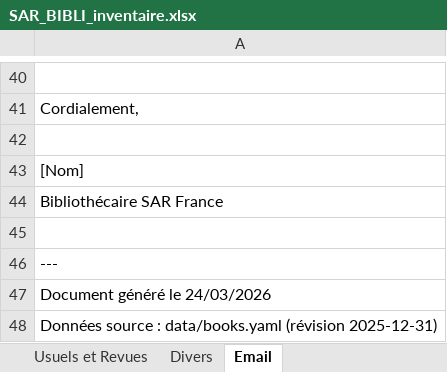
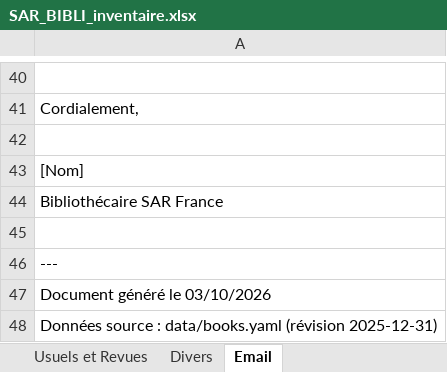
Before and after one commit to gautric/preprod.sarfrance.org, an Excel workbook: static/documents/SAR_BIBLI_inventaire.xlsx, sheet Email, drawn as a sheet; only a part is shown, gaps mark what is left out; values as stored, in another font and other column widths than the file's, no borders; the diff names each change by its address in the sheet, - before the commit and + after, or states it on an @@ line.

```diff
--- a/static/documents/SAR_BIBLI_inventaire.xlsx (sheet Email)
+++ b/static/documents/SAR_BIBLI_inventaire.xlsx (sheet Email)
-A47: Document généré le 24/03/2026
+A47: Document généré le 03/10/2026
```
Also changed, not shown: 4 other files.
